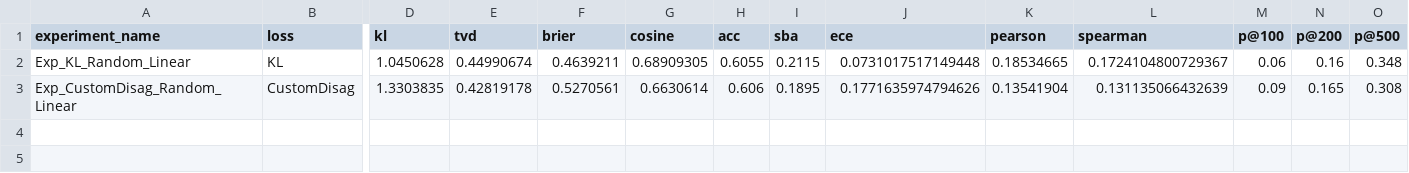
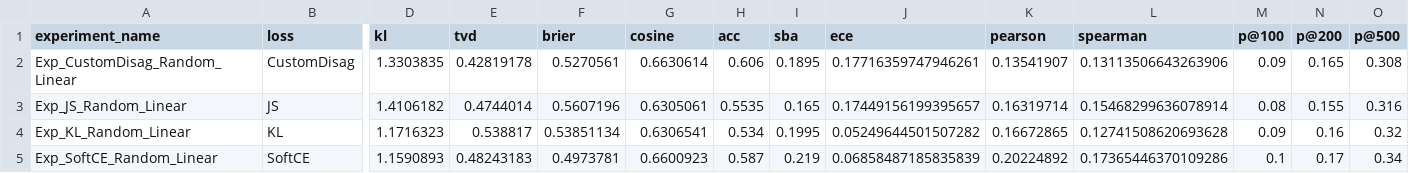
Before and after one commit to Srimanthl2k6/DNN_Project, a CSV file: results.csv, drawn as a sheet; only a part is shown, gaps mark what is left out; removed rows and columns are numbered as before the commit, all else as after; rows hold the shown columns only; the diff names each change by its address in the sheet, - before the commit and + after, or states it on an @@ line.

```diff
--- a/results.csv
+++ b/results.csv
-row 2: Exp_KL_Random_Linear | KL | 1.0450628 | 0.44990674 | 0.4639211 | 0.68909305 | 0.6055 | 0.2115 | 0.0731017517149448 | 0.18534665 | 0.1724104800729367 | 0.06 | 0.16 | 0.348
-J2 (ece): 0.1771635974794626
+J2 (ece): 0.17716359747946261
-K2 (pearson): 0.13541904
+K2 (pearson): 0.13541907
-L2 (spearman): 0.131135066432639
+L2 (spearman): 0.13113506643263906
+row 3: Exp_JS_Random_Linear | JS | 1.4106182 | 0.4744014 | 0.5607196 | 0.6305061 | 0.5535 | 0.165 | 0.17449156199395657 | 0.16319714 | 0.15468299636078914 | 0.08 | 0.155 | 0.316
+row 4: Exp_KL_Random_Linear | KL | 1.1716323 | 0.538817 | 0.53851134 | 0.6306541 | 0.534 | 0.1995 | 0.05249644501507282 | 0.16672865 | 0.12741508620693628 | 0.09 | 0.16 | 0.32
+row 5: Exp_SoftCE_Random_Linear | SoftCE | 1.1590893 | 0.48243183 | 0.4973781 | 0.6600923 | 0.587 | 0.219 | 0.06858487185835839 | 0.20224892 | 0.17365446370109286 | 0.1 | 0.17 | 0.34
```
Also changed, not shown: FINAL_COMPARISON_MATRIX.csv, results_final.csv, 34 other files.
